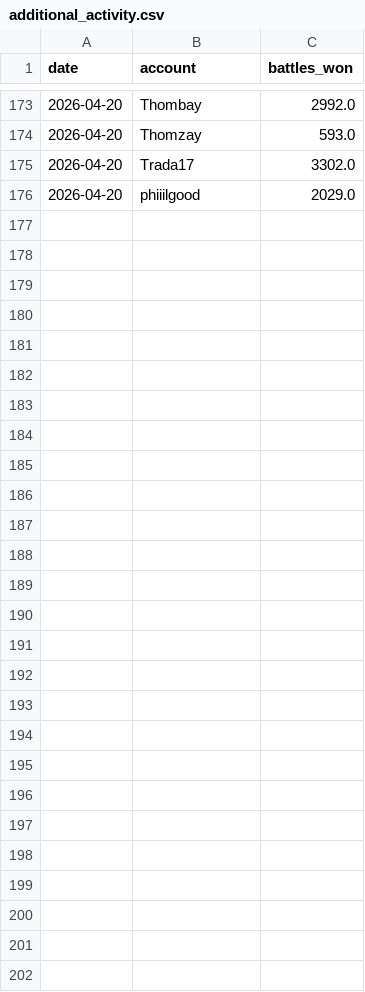
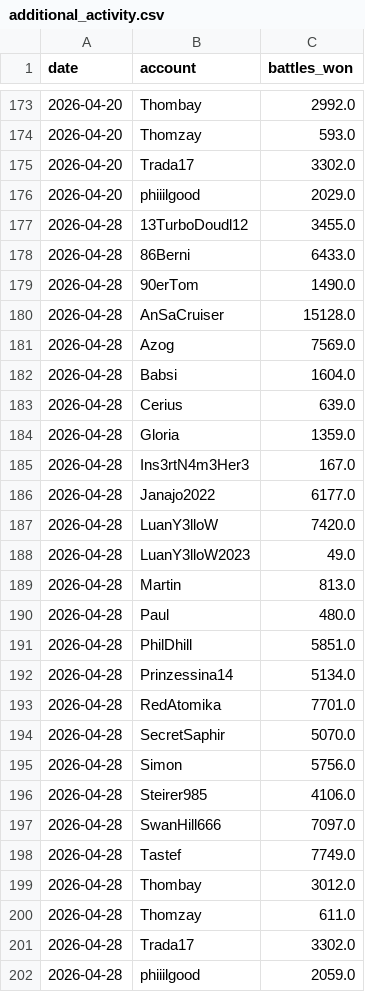
Before and after one commit to Thombay/PoGo_XP, a CSV file: inputs/data/additional_activity.csv, drawn as a sheet; only a part is shown, gaps mark what is left out; the diff names each change by its address in the sheet, - before the commit and + after, or states it on an @@ line.

```diff
--- a/inputs/data/additional_activity.csv
+++ b/inputs/data/additional_activity.csv
+row 177: 2026-04-28 | 13TurboDoudl12 | 3455.0
+row 178: 2026-04-28 | 86Berni | 6433.0
+row 179: 2026-04-28 | 90erTom | 1490.0
+row 180: 2026-04-28 | AnSaCruiser | 15128.0
+row 181: 2026-04-28 | Azog | 7569.0
+row 182: 2026-04-28 | Babsi | 1604.0
+row 183: 2026-04-28 | Cerius | 639.0
+row 184: 2026-04-28 | Gloria | 1359.0
+row 185: 2026-04-28 | Ins3rtN4m3Her3 | 167.0
+row 186: 2026-04-28 | Janajo2022 | 6177.0
+row 187: 2026-04-28 | LuanY3lloW | 7420.0
+row 188: 2026-04-28 | LuanY3lloW2023 | 49.0
+row 189: 2026-04-28 | Martin | 813.0
+row 190: 2026-04-28 | Paul | 480.0
+row 191: 2026-04-28 | PhilDhill | 5851.0
+row 192: 2026-04-28 | Prinzessina14 | 5134.0
+row 193: 2026-04-28 | RedAtomika | 7701.0
+row 194: 2026-04-28 | SecretSaphir | 5070.0
+row 195: 2026-04-28 | Simon | 5756.0
+row 196: 2026-04-28 | Steirer985 | 4106.0
+row 197: 2026-04-28 | SwanHill666 | 7097.0
+row 198: 2026-04-28 | Tastef | 7749.0
+row 199: 2026-04-28 | Thombay | 3012.0
+row 200: 2026-04-28 | Thomzay | 611.0
+row 201: 2026-04-28 | Trada17 | 3302.0
+row 202: 2026-04-28 | phiiilgood | 2059.0
```
Also changed, not shown: inputs/data/medal_snapshots.csv, inputs/data/xp_history.csv.
